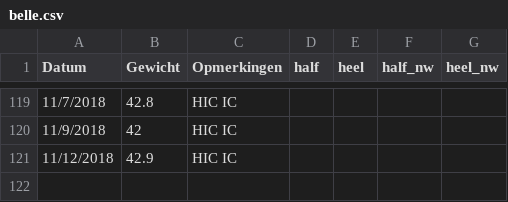
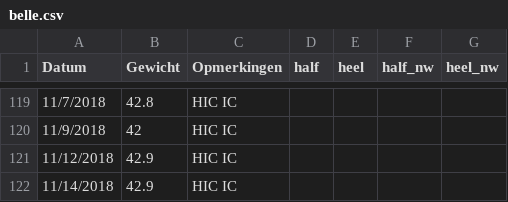
Before and after one commit to BobdeTheije/sample, a CSV file: belle.csv, drawn as a sheet; only a part is shown, gaps mark what is left out; the diff names each change by its address in the sheet, - before the commit and + after, or states it on an @@ line.

Commit message:
added values

```diff
--- a/belle.csv
+++ b/belle.csv
+row 122: 11/14/2018 | 42.9 | HIC IC
```
Also changed, not shown: 2 other files.
